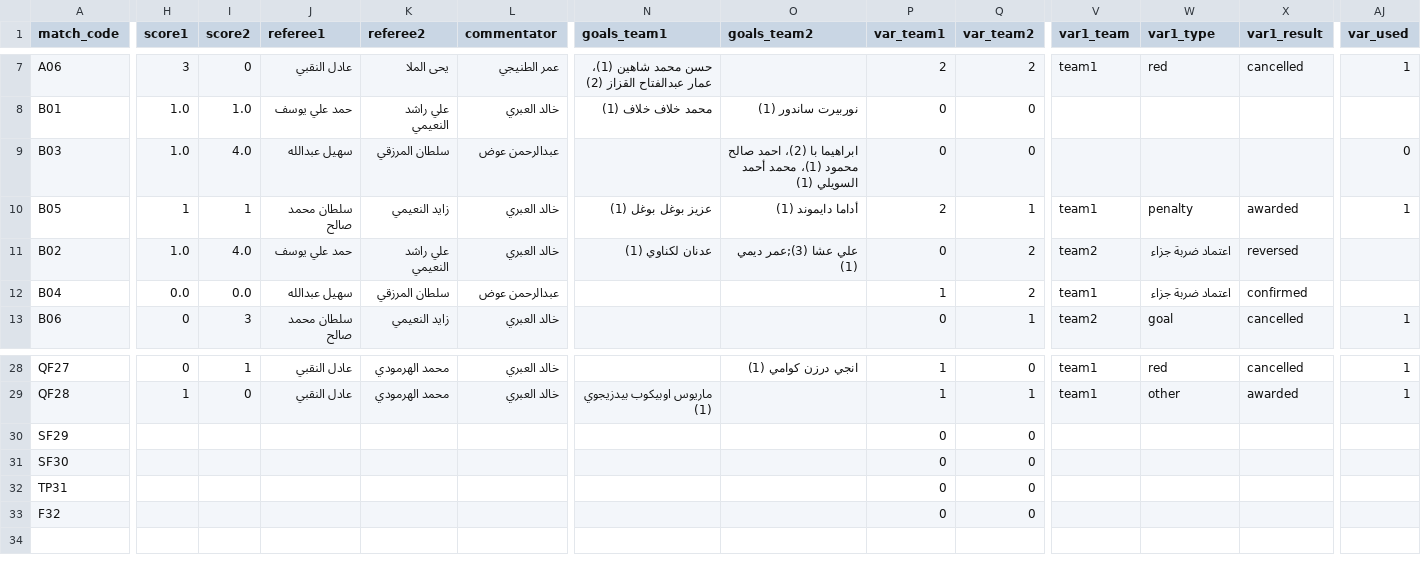
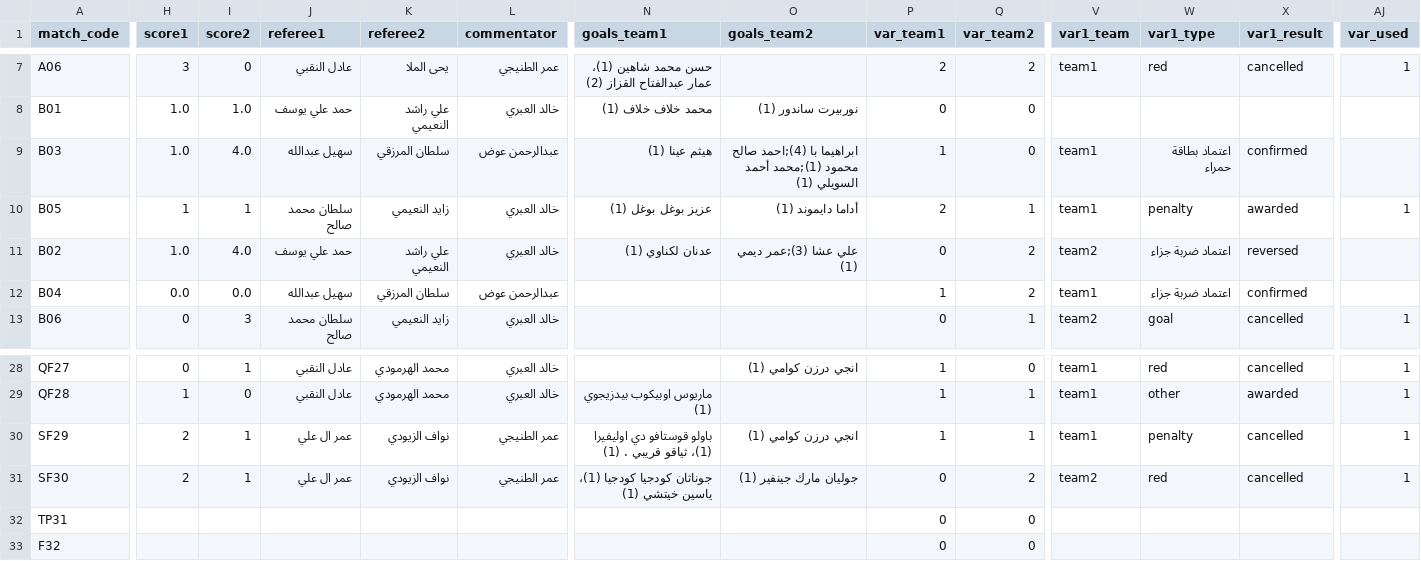
Before and after one commit to gido70/Championship-Mansour-Bin-Zaid-Cup--2026, a CSV file: data/matche.csv, drawn as a sheet; only a part is shown, gaps mark what is left out; the diff covers the shown part only; the diff names each change by its address in the sheet, - before the commit and + after, or states it on an @@ line.

Commit message:
Add files via upload

```diff
--- a/data/matche.csv
+++ b/data/matche.csv
-N9 (goals_team1): (empty)
+N9 (goals_team1): هيثم عينا (1)
-O9 (goals_team2): ابراهيما با (2)، احمد صالح محمود (1)، محمد أحمد السويلي…
+O9 (goals_team2): ابراهيما با (4);احمد صالح محمود (1);محمد أحمد السويلي…
-P9 (var_team1): 0
+P9 (var_team1): 1
-V9 (var1_team): (empty)
+V9 (var1_team): team1
-W9 (var1_type): (empty)
+W9 (var1_type): اعتماد بطاقة حمراء
-X9 (var1_result): (empty)
+X9 (var1_result): confirmed
-AJ9 (var_used): 0
+AJ9 (var_used): (empty)
-H30:H31 (score1): (empty)
+H30:H31 (score1): 2
-I30:I31 (score2): (empty)
+I30:I31 (score2): 1
-J30:J31 (referee1): (empty)
+J30:J31 (referee1): عمر ال علي
-K30:K31 (referee2): (empty)
+K30:K31 (referee2): نواف الزيودي
-L30:L31 (commentator): (empty)
+L30:L31 (commentator): عمر الطنيجي
-N30 (goals_team1): (empty)
+N30 (goals_team1): باولو قوستافو دي اوليفيرا (1)، ثياقو قريبي . (1)
-O30 (goals_team2): (empty)
+O30 (goals_team2): انجي درزن كوامي (1)
-P30 (var_team1): 0
+P30 (var_team1): 1
-Q30 (var_team2): 0
+Q30 (var_team2): 1
-V30 (var1_team): (empty)
+V30 (var1_team): team1
-W30 (var1_type): (empty)
+W30 (var1_type): penalty
-X30:X31 (var1_result): (empty)
+X30:X31 (var1_result): cancelled
-AJ30:AJ31 (var_used): (empty)
+AJ30:AJ31 (var_used): 1
-N31 (goals_team1): (empty)
+N31 (goals_team1): جوناثان كودجيا كودجيا (1)، ياسين خيتشي (1)
-O31 (goals_team2): (empty)
+O31 (goals_team2): جوليان مارك جينفير (1)
-Q31 (var_team2): 0
+Q31 (var_team2): 2
-V31 (var1_team): (empty)
+V31 (var1_team): team2
-W31 (var1_type): (empty)
+W31 (var1_type): red
```
Also changed, not shown: 15 edited cells elsewhere in this file.
